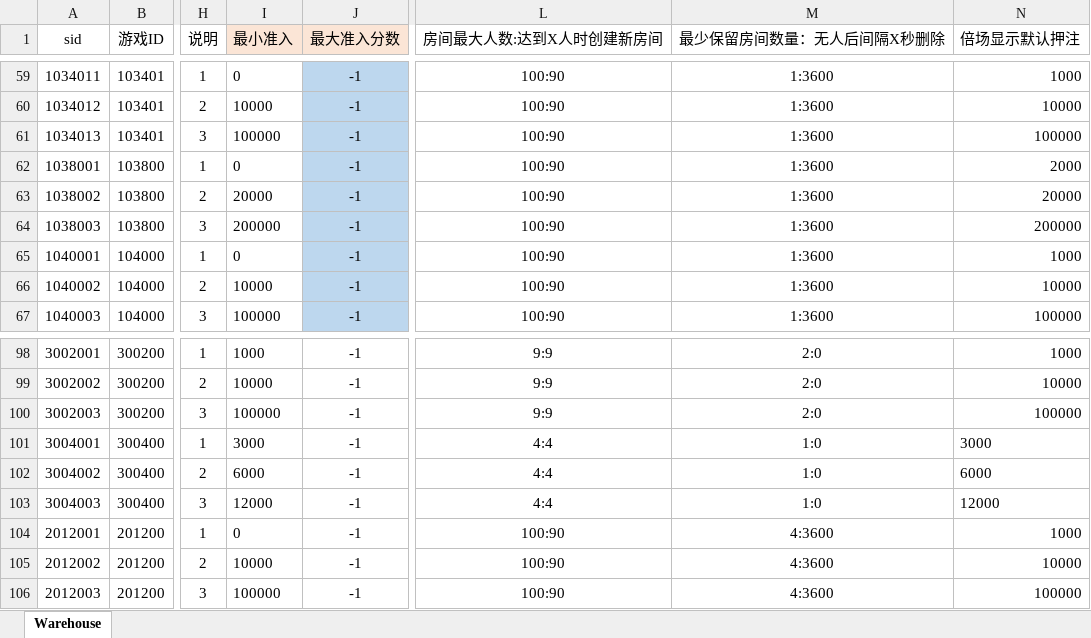
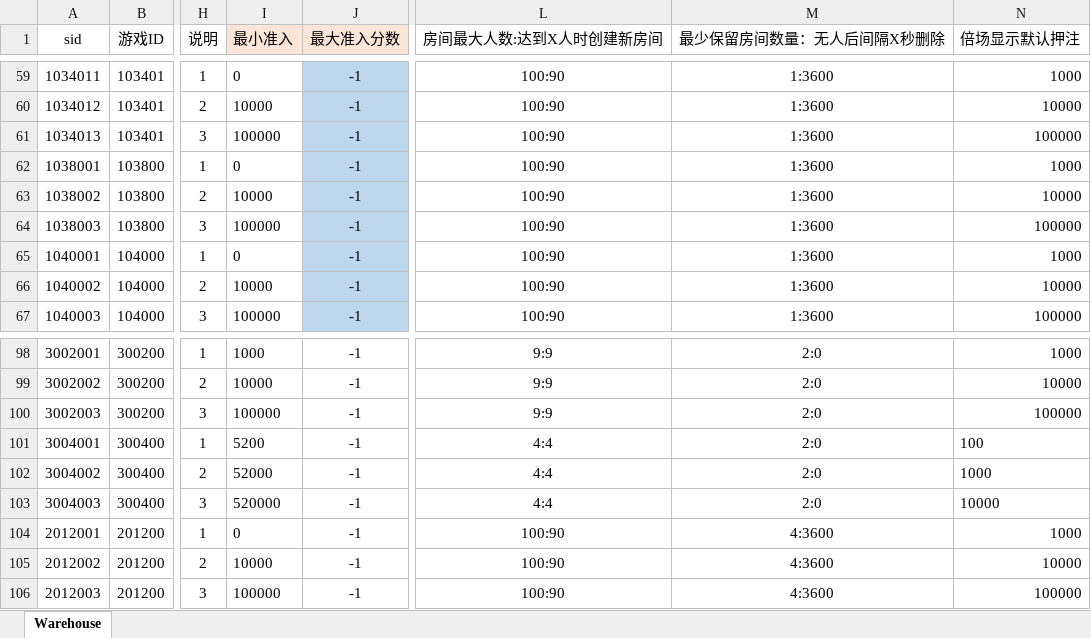
Before and after one commit to yanhailong/jjj_server, an Excel workbook: hall/resources/sample/warehouse.xlsx, sheet Warehouse, drawn as a sheet; only a part is shown, gaps mark what is left out; values as stored, in another font and other column widths than the file's, no borders; the diff names each change by its address in the sheet, - before the commit and + after, or states it on an @@ line.

```diff
--- a/hall/resources/sample/warehouse.xlsx (sheet Warehouse)
+++ b/hall/resources/sample/warehouse.xlsx (sheet Warehouse)
-N62 (倍场显示默认押注): 2000
+N62 (倍场显示默认押注): 1000
-I63 (最小准入): 20000
+I63 (最小准入): 10000
-N63 (倍场显示默认押注): 20000
+N63 (倍场显示默认押注): 10000
-I64 (最小准入): 200000
+I64 (最小准入): 100000
-N64 (倍场显示默认押注): 200000
+N64 (倍场显示默认押注): 100000
-I101 (最小准入): 3000
+I101 (最小准入): 5200
-M101:M103 (最少保留房间数量：无人后间隔X秒删除): 1:0
+M101:M103 (最少保留房间数量：无人后间隔X秒删除): 2:0
-N101 (倍场显示默认押注): 3000
+N101 (倍场显示默认押注): 100
-I102 (最小准入): 6000
+I102 (最小准入): 52000
-N102 (倍场显示默认押注): 6000
+N102 (倍场显示默认押注): 1000
-I103 (最小准入): 12000
+I103 (最小准入): 520000
-N103 (倍场显示默认押注): 12000
+N103 (倍场显示默认押注): 10000
```
Also changed, not shown: poker/resources/sample/Room_Chess.xlsx, poker/resources/sample/SouthernMoney.xlsx, 1 other file.
